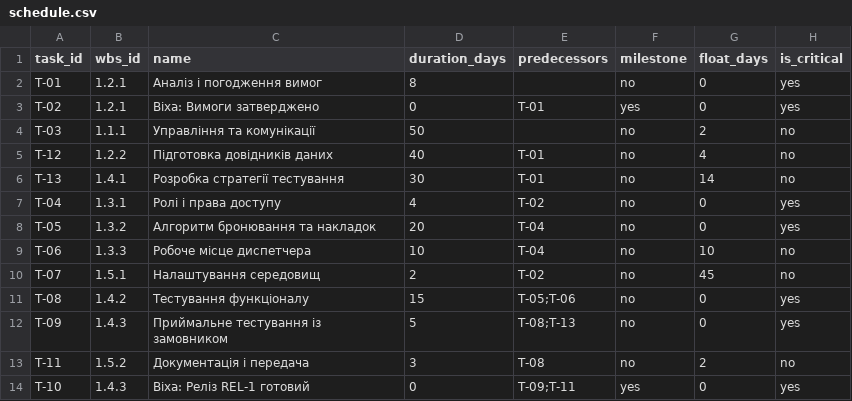
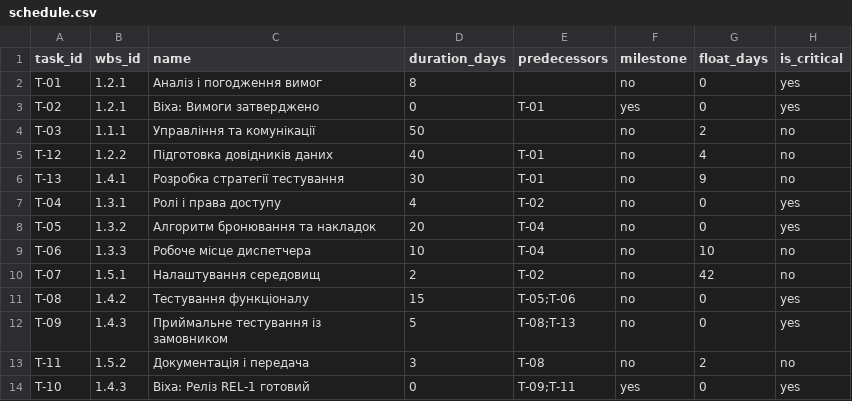
Before and after one commit to AlinaSalovyk/pm-2026-kn42-sadovyk, a CSV file: lr07_wbs/schedule.csv, drawn as a sheet.

Commit message:
Adjust task durations in schedule.csv
Updated task durations for testing strategy and environment setup.

```diff
--- a/lr07_wbs/schedule.csv
+++ b/lr07_wbs/schedule.csv
@@ -5,3 +5,3 @@ T-03,1.1.1,Управління та комунікації,50,,no,2,no
 T-12,1.2.2,Підготовка довідників даних,40,T-01,no,4,no
-T-13,1.4.1,Розробка стратегії тестування,30,T-01,no,14,no
+T-13,1.4.1,Розробка стратегії тестування,30,T-01,no,9,no
 T-04,1.3.1,Ролі і права доступу,4,T-02,no,0,yes
@@ -9,3 +9,3 @@ T-05,1.3.2,Алгоритм бронювання та накладок,20,T-04,n
 T-06,1.3.3,Робоче місце диспетчера,10,T-04,no,10,no
-T-07,1.5.1,Налаштування середовищ,2,T-02,no,45,no
+T-07,1.5.1,Налаштування середовищ,2,T-02,no,42,no
 T-08,1.4.2,Тестування функціоналу,15,T-05;T-06,no,0,yes
```
